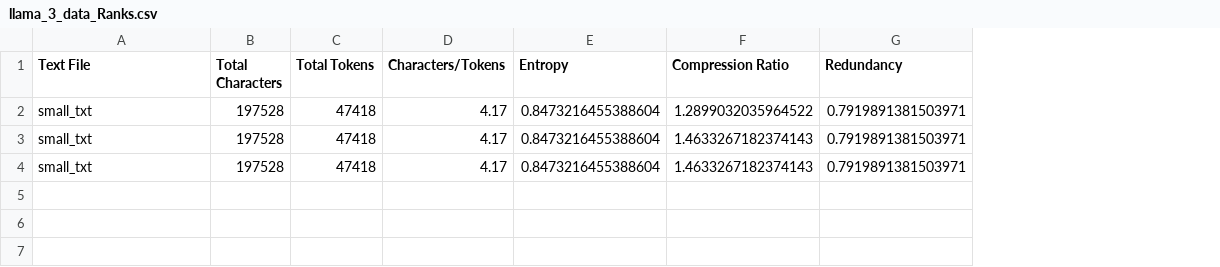
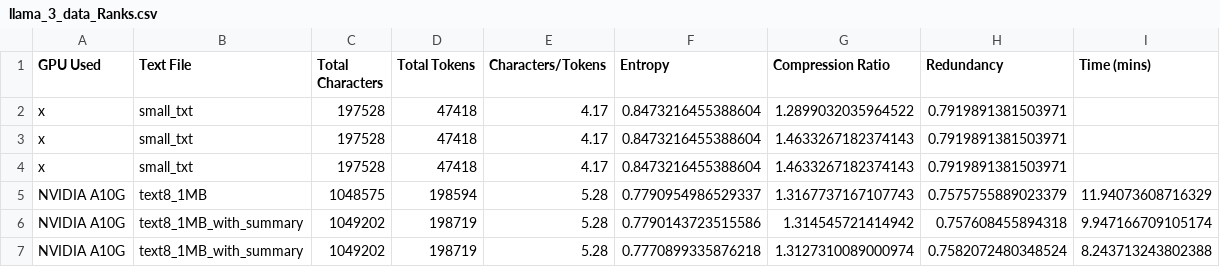
Before and after one commit to rotask/LLMCompress, a CSV file: Results/llama_3_data_Ranks.csv, drawn as a sheet; the diff names each change by its address in the sheet, - before the commit and + after, or states it on an @@ line.

Commit message:
batch size 128 | added bookcorpus and text extractor

```diff
--- a/Results/llama_3_data_Ranks.csv
+++ b/Results/llama_3_data_Ranks.csv
+column A (GPU Used), rows 2-4: all x
+column I (Time (mins)), empty
+row 5: NVIDIA A10G | text8_1MB | 1048575 | 198594 | 5.28 | 0.7790954986529337 | 1.3167737167107743 | 0.7575755889023379 | 11.94073608716329
+row 6: NVIDIA A10G | text8_1MB_with_summary | 1049202 | 198719 | 5.28 | 0.7790143723515586 | 1.314545721414942 | 0.757608455894318 | 9.947166709105174
+row 7: NVIDIA A10G | text8_1MB_with_summary | 1049202 | 198719 | 5.28 | 0.7770899335876218 | 1.3127310089000974 | 0.7582072480348524 | 8.243713243802388
```
Also changed, not shown: 19 other files.
